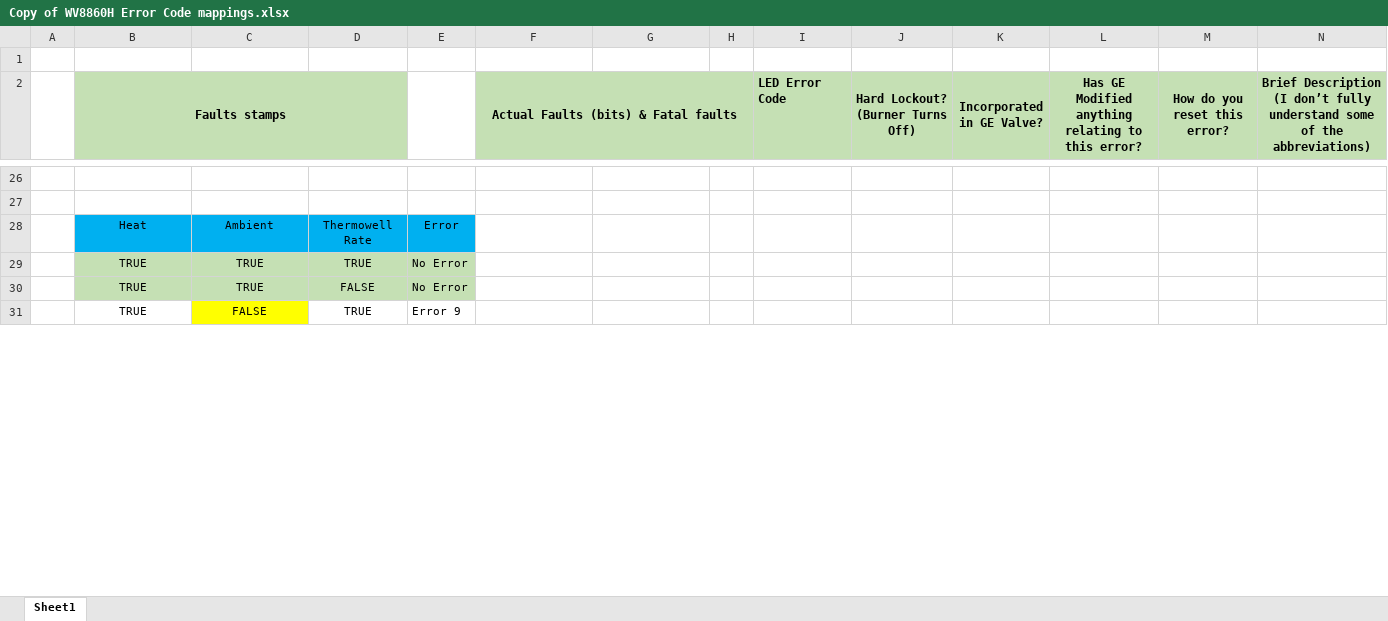
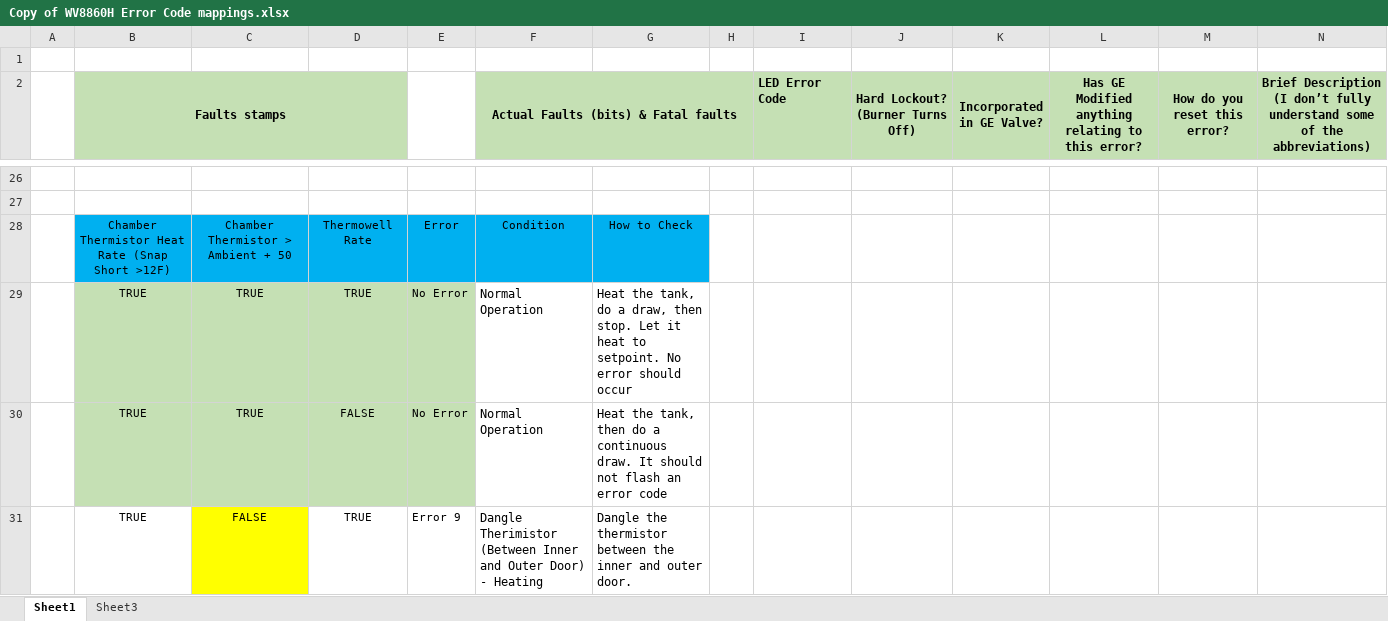
Before and after one commit to 220038920/Technology-Lab, an Excel workbook: NI-2010/Drivers/Resideo Gas Valve/Documentation/Copy of WV8860H Error Code mappings.xlsx, sheet Sheet1, drawn as a sheet; only a part is shown, gaps mark what is left out; values as stored, in another font and other column widths than the file's, no borders; charts and pictures not drawn; removed rows and columns are numbered as before the commit, all else as after; the diff covers the shown part only; the diff names each change by its address in the sheet, - before the commit and + after, or states it on an @@ line.

Commit message:
Updated error codes and test procedure for Resideo Software

```diff
--- a/NI-2010/Drivers/Resideo Gas Valve/Documentation/Copy of WV8860H Error Code mappings.xlsx (sheet Sheet1)
+++ b/NI-2010/Drivers/Resideo Gas Valve/Documentation/Copy of WV8860H Error Code mappings.xlsx (sheet Sheet1)
+sheet tab: Sheet3
-row 28:  | Heat | Ambient | Thermowell Rate | Error
+row 28:  | Chamber Thermistor Heat Rate (Snap Short >12F) | Chamber Thermistor > Ambient + 50 | Thermowell Rate | Error | Condition | How to Check
-F29:F30: (empty)
+F29:F30: Normal Operation
-G29: (empty)
+G29: Heat the tank, do a draw, then stop. Let it heat to setpoint. No error should occur
-G30: (empty)
+G30: Heat the tank, then do a continuous draw. It should not flash an error code
-F31: (empty)
+F31: Dangle Therimistor (Between Inner and Outer Door) - Heating
-G31: (empty)
+G31: Dangle the thermistor between the inner and outer door.
```
Also changed, not shown: 9 added rows and 10 edited cells elsewhere in this sheet, charts or pictures.
